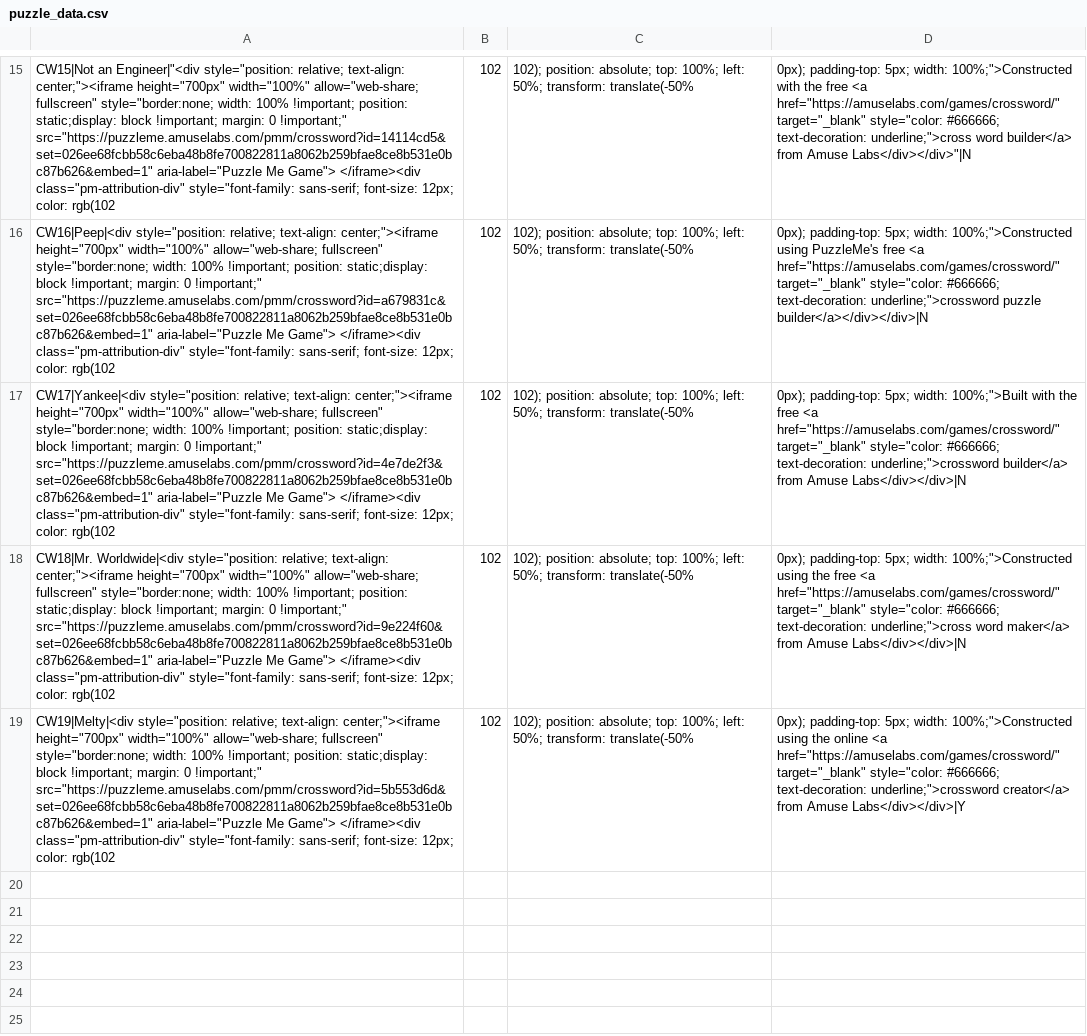
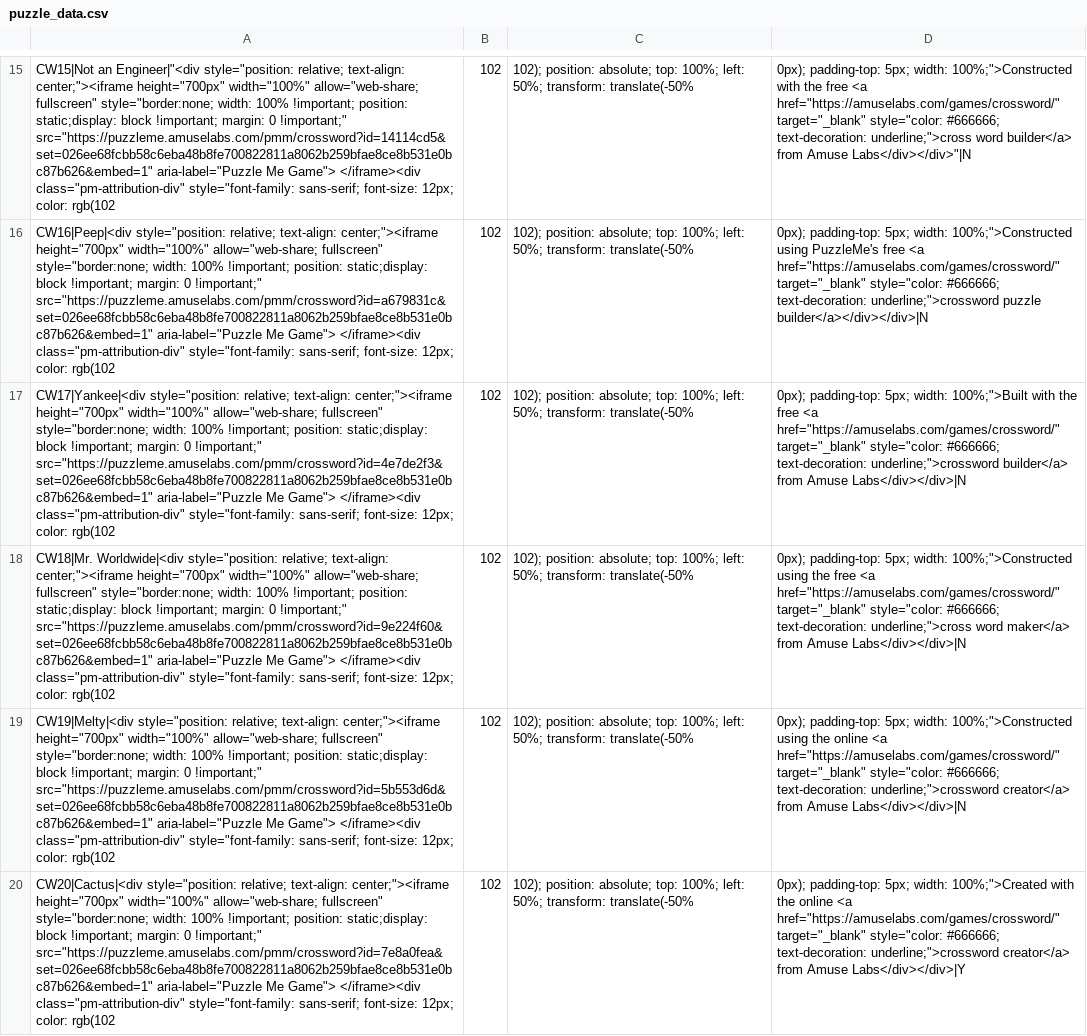
Before and after one commit to MoeHashem/Crosswords, a CSV file: Puzzles/puzzle_data.csv, drawn as a sheet; only a part is shown, gaps mark what is left out; the diff names each change by its address in the sheet, - before the commit and + after, or states it on an @@ line.

Commit message:
Add CW20

```diff
--- a/Puzzles/puzzle_data.csv
+++ b/Puzzles/puzzle_data.csv
-D19: …from Amuse Labs</div></div>|Y
+D19: …from Amuse Labs</div></div>|N
+row 20: CW20|Cactus|<div style="position: relative; text-align: center;"><iframe height="700px" width="100%" allow="web-share; fullscreen" style="border:none; width: 100% !important; position: static;display: block !important; margin: 0 !important;" src="https://puzzleme.amuselabs.com/pmm/crossword?id=7e8a0fea&set=026ee68fcbb58c6eba48b8fe700822811a8062b259bfae8ce8b531e0bc87b626&embed=1" aria-label="Puzzle Me Game"> </iframe><div class="pm-attribution-div" style="font-family: sans-serif; font-size: 12px; color: rgb(102 | 102 | 102); position: absolute; top: 100%; left: 50%; transform: translate(-50% | 0px); padding-top: 5px; width: 100%;">Created with the online <a href="https://amuselabs.com/games/crossword/" target="_blank" style="color: #666666; text-decoration: underline;">crossword creator</a> from Amuse Labs</div></div>|Y
```
